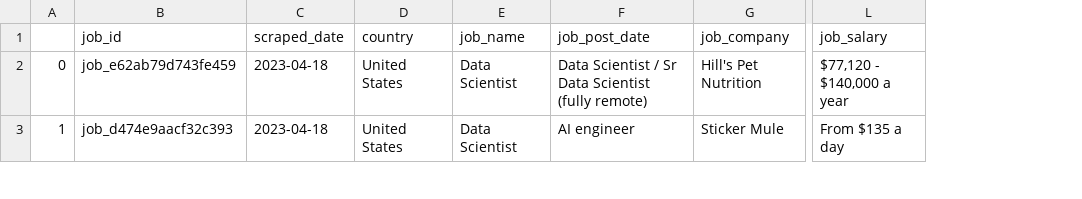
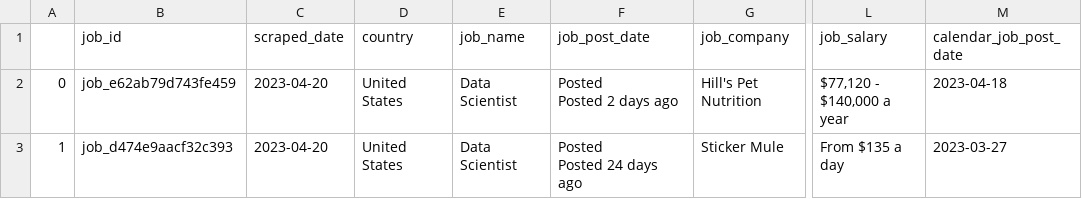
Before and after one commit to for-code-sake/webscraping, a CSV file: Indeed/Output/United States_Data Scientist__ddbb.csv, drawn as a sheet; only a part is shown, gaps mark what is left out; ↵ is a line break in a cell; the diff covers the shown part only; the diff names each change by its address in the sheet, - before the commit and + after, or states it on an @@ line.

Commit message:
Adding comments, improving the code and adding the calendar-job-post-date
Adding comments, improving the code and adding the calendar-job-post-date

```diff
--- a/Indeed/Output/United States_Data Scientist__ddbb.csv
+++ b/Indeed/Output/United States_Data Scientist__ddbb.csv
+column M (calendar_job_post_date), rows 2-3: 2023-04-18 | 2023-03-27
-C2:C3 (scraped_date): 2023-04-18
+C2:C3 (scraped_date): 2023-04-20
-F2 (job_post_date): Data Scientist / Sr Data Scientist (fully remote)
+F2 (job_post_date): Posted ↵ Posted 2 days ago
-F3 (job_post_date): AI engineer
+F3 (job_post_date): Posted ↵ Posted 24 days ago
```
Also changed, not shown: 101 edited cells elsewhere in this file, 3 other files.
